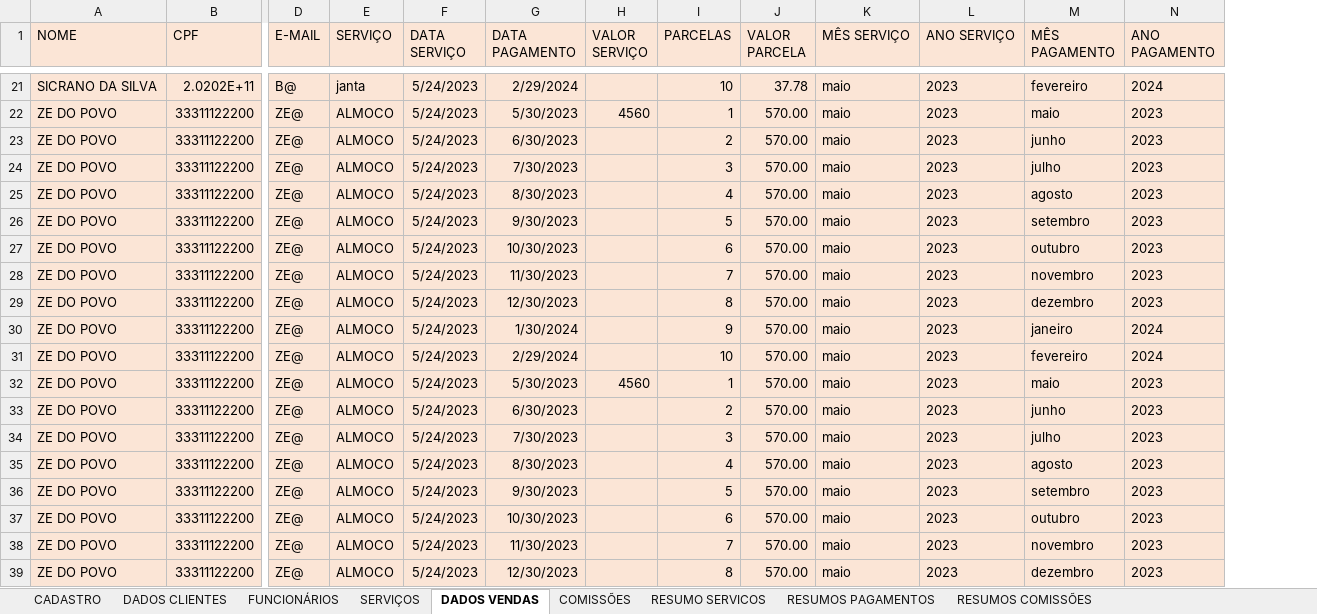
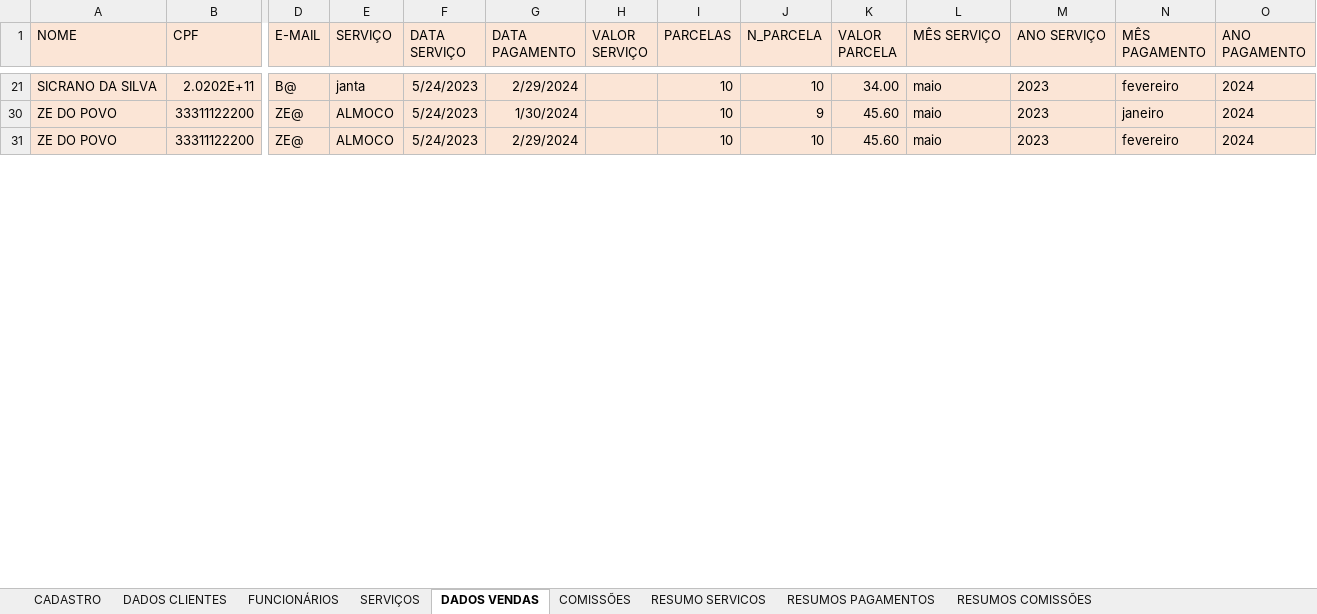
Before and after one commit to Guerreiro015/ALURA, an Excel workbook: Minha_Empresa.xlsm, sheet DADOS VENDAS, drawn as a sheet; only a part is shown, gaps mark what is left out; values as stored, in another font and other column widths than the file's, no borders; removed rows and columns are numbered as before the commit, all else as after; rows hold the shown columns only; the diff covers the shown part only; the diff names each change by its address in the sheet, - before the commit and + after, or states it on an @@ line.

```diff
--- a/Minha_Empresa.xlsm (sheet DADOS VENDAS)
+++ b/Minha_Empresa.xlsm (sheet DADOS VENDAS)
+column J (N_PARCELA), rows 21-31: 10 | 9 | 10
-K21 (VALOR PARCELA): 37.78
+K21 (VALOR PARCELA): 34.00
-row 22: ZE DO POVO | 33311122200 | ZE@ | ALMOCO | 5/24/2023 | 5/30/2023 | 4560 | 1 | 570.00 | maio | 2023 | maio | 2023
-row 23: ZE DO POVO | 33311122200 | ZE@ | ALMOCO | 5/24/2023 | 6/30/2023 |  | 2 | 570.00 | maio | 2023 | junho | 2023
-row 24: ZE DO POVO | 33311122200 | ZE@ | ALMOCO | 5/24/2023 | 7/30/2023 |  | 3 | 570.00 | maio | 2023 | julho | 2023
-row 25: ZE DO POVO | 33311122200 | ZE@ | ALMOCO | 5/24/2023 | 8/30/2023 |  | 4 | 570.00 | maio | 2023 | agosto | 2023
-row 26: ZE DO POVO | 33311122200 | ZE@ | ALMOCO | 5/24/2023 | 9/30/2023 |  | 5 | 570.00 | maio | 2023 | setembro | 2023
-row 27: ZE DO POVO | 33311122200 | ZE@ | ALMOCO | 5/24/2023 | 10/30/2023 |  | 6 | 570.00 | maio | 2023 | outubro | 2023
-row 28: ZE DO POVO | 33311122200 | ZE@ | ALMOCO | 5/24/2023 | 11/30/2023 |  | 7 | 570.00 | maio | 2023 | novembro | 2023
-row 29: ZE DO POVO | 33311122200 | ZE@ | ALMOCO | 5/24/2023 | 12/30/2023 |  | 8 | 570.00 | maio | 2023 | dezembro | 2023
-I30 (PARCELAS): 9
+I30 (PARCELAS): 10
-K30:K31 (VALOR PARCELA): 570.00
+K30:K31 (VALOR PARCELA): 45.60
-row 32: ZE DO POVO | 33311122200 | ZE@ | ALMOCO | 5/24/2023 | 5/30/2023 | 4560 | 1 | 570.00 | maio | 2023 | maio | 2023
-row 33: ZE DO POVO | 33311122200 | ZE@ | ALMOCO | 5/24/2023 | 6/30/2023 |  | 2 | 570.00 | maio | 2023 | junho | 2023
-row 34: ZE DO POVO | 33311122200 | ZE@ | ALMOCO | 5/24/2023 | 7/30/2023 |  | 3 | 570.00 | maio | 2023 | julho | 2023
-row 35: ZE DO POVO | 33311122200 | ZE@ | ALMOCO | 5/24/2023 | 8/30/2023 |  | 4 | 570.00 | maio | 2023 | agosto | 2023
-row 36: ZE DO POVO | 33311122200 | ZE@ | ALMOCO | 5/24/2023 | 9/30/2023 |  | 5 | 570.00 | maio | 2023 | setembro | 2023
-row 37: ZE DO POVO | 33311122200 | ZE@ | ALMOCO | 5/24/2023 | 10/30/2023 |  | 6 | 570.00 | maio | 2023 | outubro | 2023
-row 38: ZE DO POVO | 33311122200 | ZE@ | ALMOCO | 5/24/2023 | 11/30/2023 |  | 7 | 570.00 | maio | 2023 | novembro | 2023
-row 39: ZE DO POVO | 33311122200 | ZE@ | ALMOCO | 5/24/2023 | 12/30/2023 |  | 8 | 570.00 | maio | 2023 | dezembro | 2023
```
Also changed, not shown: 63 removed rows and 14 edited cells elsewhere in this sheet, sheet RESUMOS PAGAMENTOS, sheet RESUMO SERVICOS, sheet RESUMOS COMISSÕES, hidden cells, charts or pictures, 1 other file.
